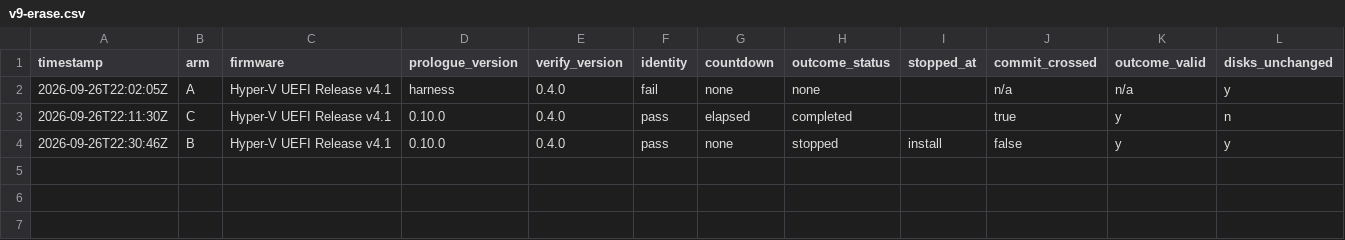
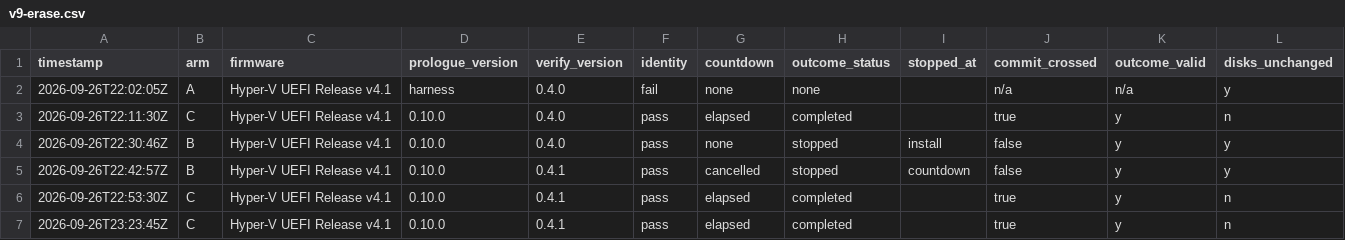
Before and after one commit to addlatt/upgrade_, a CSV file: docs/validation-results/v9-erase.csv, drawn as a sheet; only a part is shown; rows hold the shown columns only; the diff names each change by its address in the sheet, - before the commit and + after, or states it on an @@ line.

```diff
--- a/docs/validation-results/v9-erase.csv
+++ b/docs/validation-results/v9-erase.csv
+row 5: 2026-09-26T22:42:57Z | B | Hyper-V UEFI Release v4.1 | 0.10.0 | 0.4.1 | pass | cancelled | stopped | countdown | false | y | y
+row 6: 2026-09-26T22:53:30Z | C | Hyper-V UEFI Release v4.1 | 0.10.0 | 0.4.1 | pass | elapsed | completed |  | true | y | n
+row 7: 2026-09-26T23:23:45Z | C | Hyper-V UEFI Release v4.1 | 0.10.0 | 0.4.1 | pass | elapsed | completed |  | true | y | n
```
Also changed, not shown: 6 other files.
